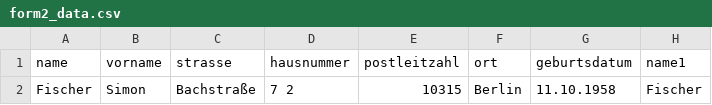
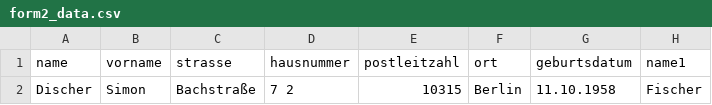
Before and after one commit to Divya0600/VF, a CSV file: data/form2_data.csv, drawn as a sheet; only a part is shown; the diff names each change by its address in the sheet, - before the commit and + after, or states it on an @@ line.

```diff
--- a/data/form2_data.csv
+++ b/data/form2_data.csv
-A2 (name): Fischer
+A2 (name): Discher
```
Also changed, not shown: 1 other file.
